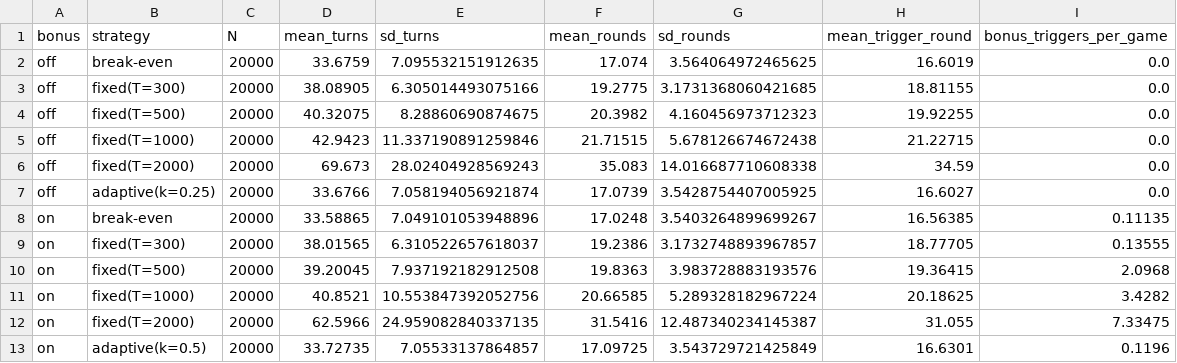
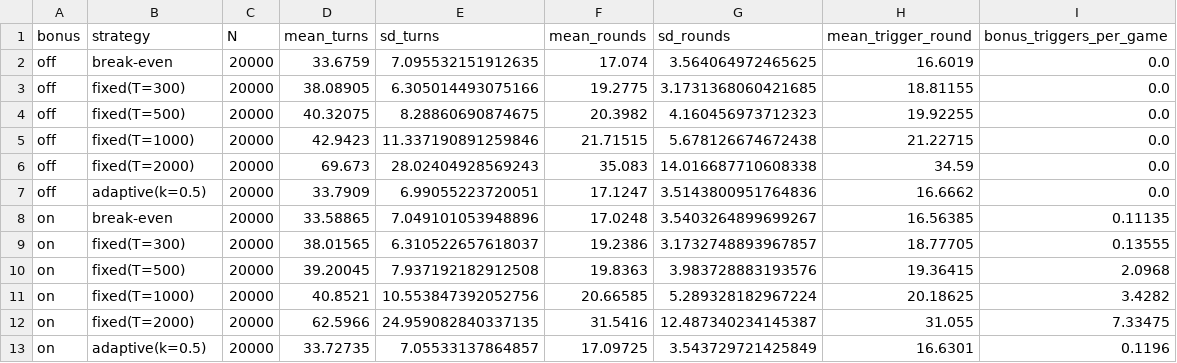
Before and after one commit to daniilwerty/test, a CSV file: farkle_ia/results/E_mirror_game_length.csv, drawn as a sheet.

```diff
--- a/farkle_ia/results/E_mirror_game_length.csv
+++ b/farkle_ia/results/E_mirror_game_length.csv
@@ -6,3 +6,3 @@ off,fixed(T=1000),20000,42.9423,11.337190891259846,21.71515,5.678126674672438,21
 off,fixed(T=2000),20000,69.673,28.02404928569243,35.083,14.016687710608338,34.59,0.0
-off,adaptive(k=0.25),20000,33.6766,7.058194056921874,17.0739,3.5428754407005925,16.6027,0.0
+off,adaptive(k=0.5),20000,33.7909,6.99055223720051,17.1247,3.5143800951764836,16.6662,0.0
 on,break-even,20000,33.58865,7.049101053948896,17.0248,3.5403264899699267,16.56385,0.11135
```
Also changed, not shown: farkle_ia/results/E_matrix_game_length_long.csv, farkle_ia/results/E_matrix_mean_turns_bonus_off.csv, 7 other files.
